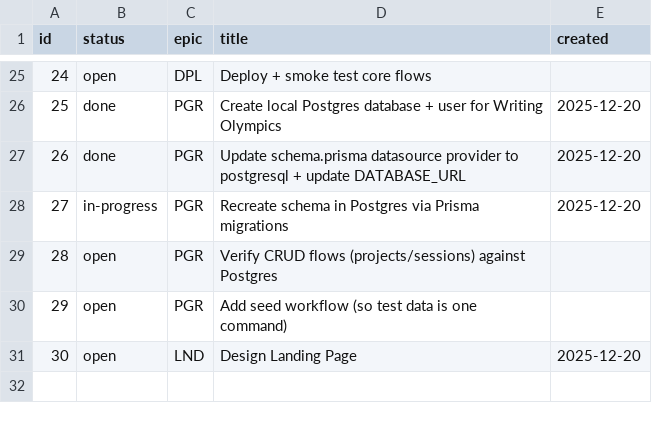
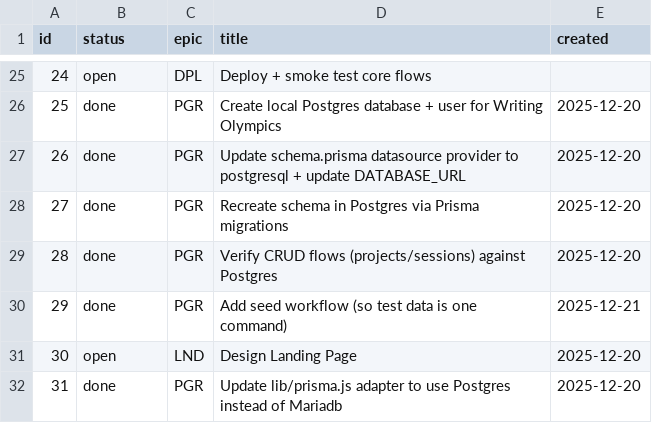
Before and after one commit to alkandrana/writing-olympics, a CSV file: lib/tasks/tasks.csv, drawn as a sheet; only a part is shown, gaps mark what is left out.

Commit message:
Completed seeding data.

```diff
--- a/lib/tasks/tasks.csv
+++ b/lib/tasks/tasks.csv
@@ -27,5 +27,6 @@ id,status,epic,title,created
 26,done,PGR,Update schema.prisma datasource provider to postgresql + update DATABASE_URL,2025-12-20
-27,in-progress,PGR,Recreate schema in Postgres via Prisma migrations,2025-12-20
-28,open,PGR,Verify CRUD flows (projects/sessions) against Postgres,
-29,open,PGR,Add seed workflow (so test data is one command),
+27,done,PGR,Recreate schema in Postgres via Prisma migrations,2025-12-20
+28,done,PGR,Verify CRUD flows (projects/sessions) against Postgres,2025-12-20
+29,done,PGR,Add seed workflow (so test data is one command),2025-12-21
 30,open,LND,Design Landing Page,2025-12-20,
+31,done,PGR,Update lib/prisma.js adapter to use Postgres instead of Mariadb,2025-12-20
```
Also changed, not shown: 10 other files.
